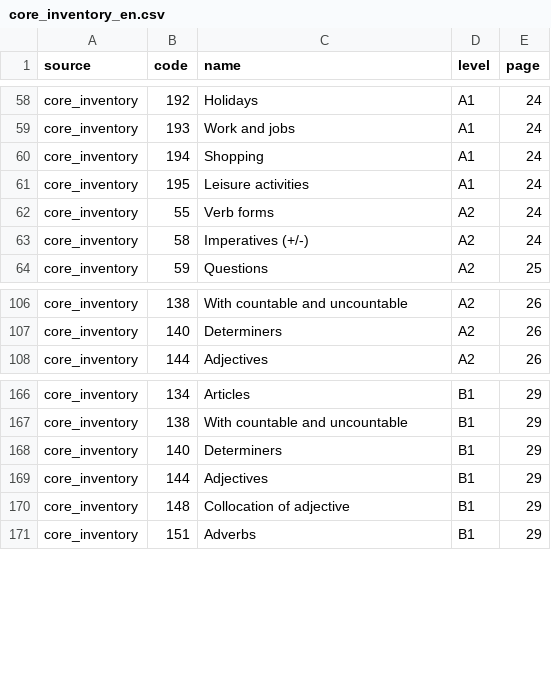
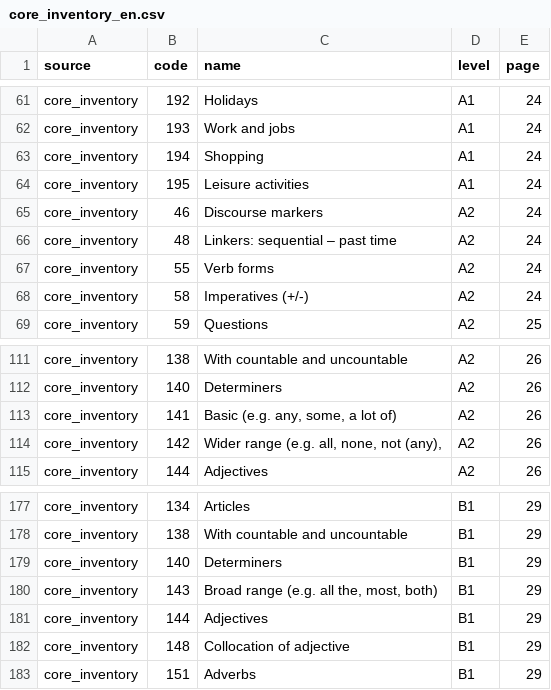
Before and after one commit to rallyx-0907/Orena-Coaching-App, a CSV file: grammar_lab/inventory/raw/core_inventory_en.csv, drawn as a sheet; only a part is shown, gaps mark what is left out; the diff covers the shown part only.

Commit message:
feat(grammar-lab): catalogue seeds for the core batch (56 EN A1-A2, 43 ZH HSK1-2), seed-driven generate, Core Inventory anchors

```diff
--- a/grammar_lab/inventory/raw/core_inventory_en.csv
+++ b/grammar_lab/inventory/raw/core_inventory_en.csv
@@ -61,2 +64,4 @@ core_inventory,194,Shopping,A1,24
 core_inventory,195,Leisure activities,A1,24
+core_inventory,46,Discourse markers,A2,24
+core_inventory,48,Linkers: sequential – past time,A2,24
 core_inventory,55,Verb forms,A2,24
@@ -107,2 +112,4 @@ core_inventory,138,With countable and uncountable,A2,26
 core_inventory,140,Determiners,A2,26
+core_inventory,141,"Basic (e.g. any, some, a lot of)",A2,26
+core_inventory,142,"Wider range (e.g. all, none, not (any),",A2,26
 core_inventory,144,Adjectives,A2,26
@@ -168,2 +179,3 @@ core_inventory,138,With countable and uncountable,B1,29
 core_inventory,140,Determiners,B1,29
+core_inventory,143,"Broad range (e.g. all the, most, both)",B1,29
 core_inventory,144,Adjectives,B1,29
```
Also changed, not shown: 15 added rows elsewhere in this file, docs/grammar_lab/r5_conversion_map.tsv, 7 other files.
